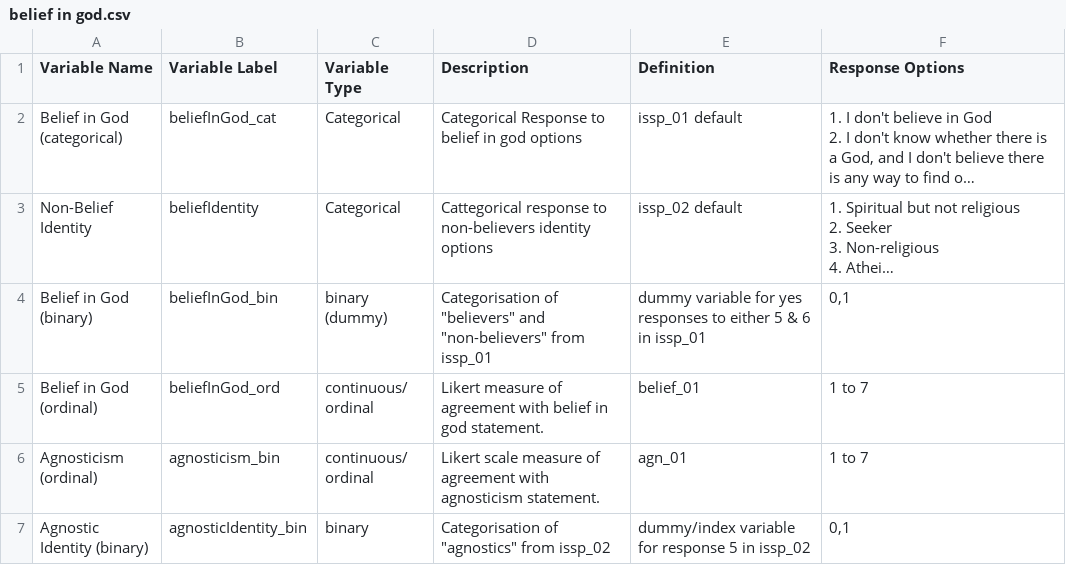
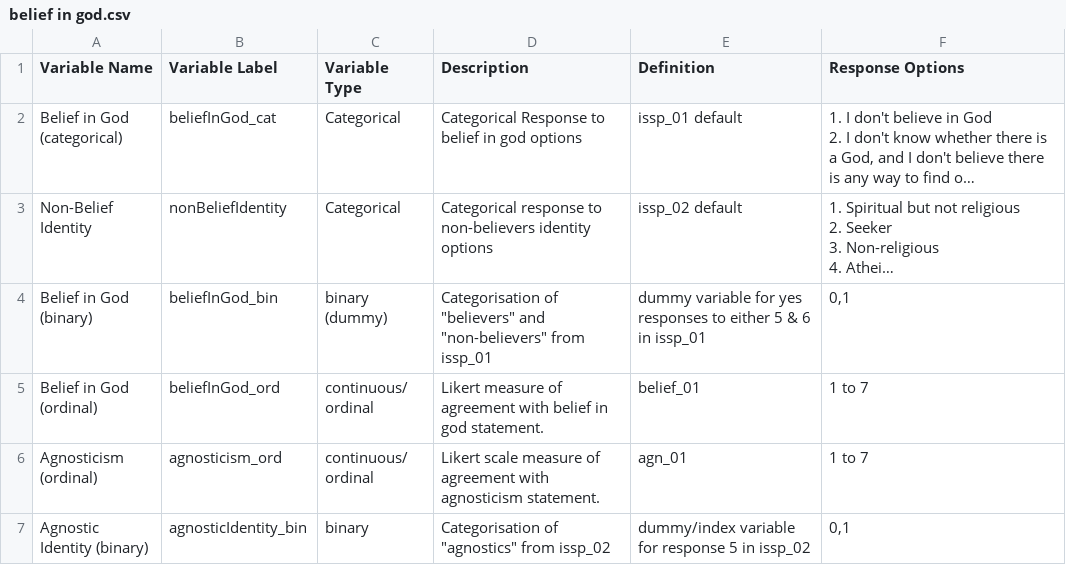
Before and after one commit to cjsrussell/ea-codebook-w2, a CSV file: variables/belief in god.csv, drawn as a sheet; long unchanged cells end in …; the diff names each change by its address in the sheet, - before the commit and + after, or states it on an @@ line.

```diff
--- a/variables/belief in god.csv
+++ b/variables/belief in god.csv
-B3 (Variable Label): beliefIdentity
+B3 (Variable Label): nonBeliefIdentity
-D3 (Description): Cattegorical response to…
+D3 (Description): Categorical response to…
-B6 (Variable Label): agnosticism_bin
+B6 (Variable Label): agnosticism_ord
```
Also changed, not shown: variables/meta-belief.csv, variables/religiosity.csv, 5 other files.
